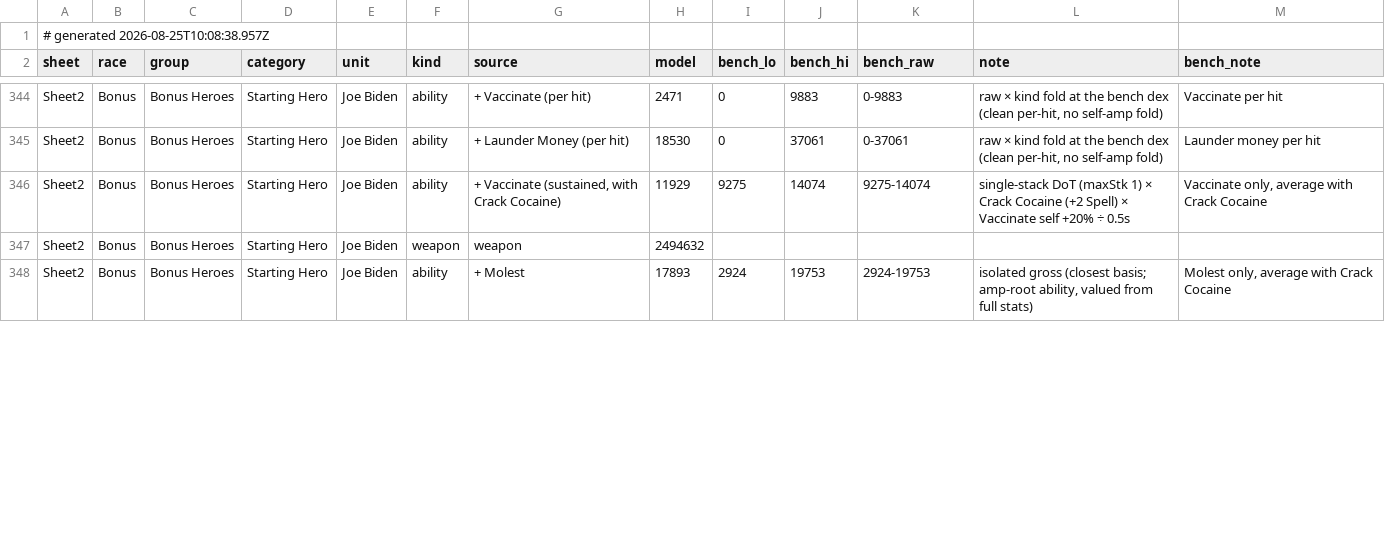
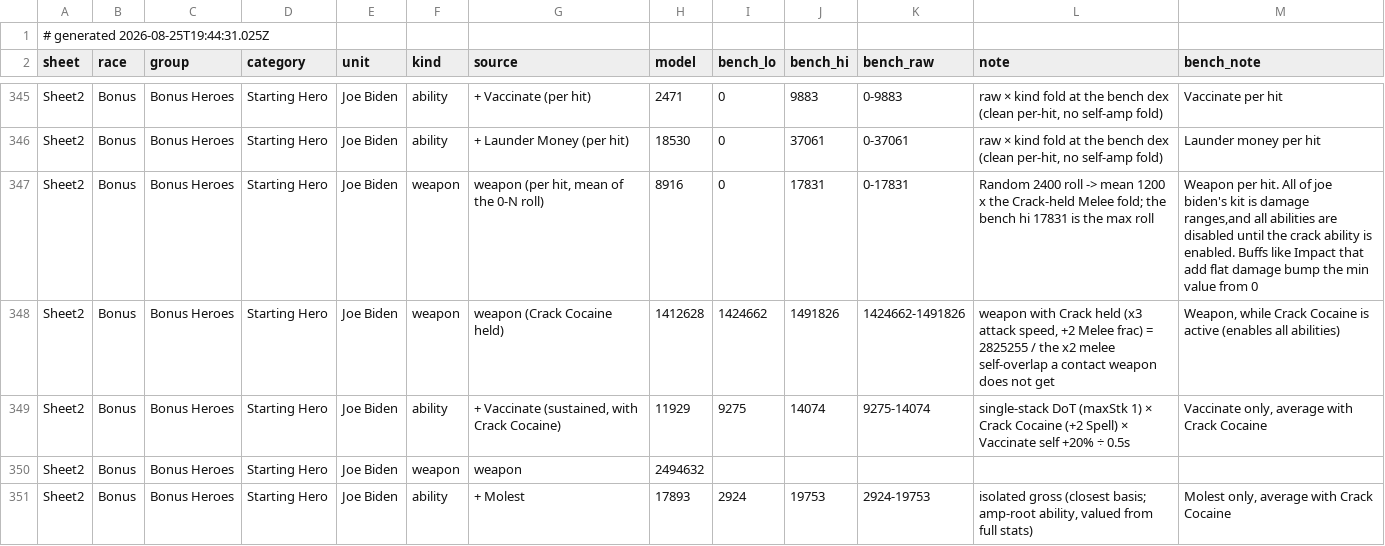
Before and after one commit to thedrusus/sfe5, a TSV file: site/data/bench-roster.tsv, drawn as a sheet; only a part is shown, gaps mark what is left out; the diff covers the shown part only.

```diff
--- a/site/data/bench-roster.tsv
+++ b/site/data/bench-roster.tsv
@@ -1,2 +1,2 @@
-# generated 2026-08-25T10:08:38.957Z
+# generated 2026-08-25T19:44:31.025Z
 sheet	race	group	category	unit	kind	source	model	bench_lo	bench_hi	bench_raw	note	bench_note
@@ -345,2 +346,4 @@ Sheet2	Bonus	Bonus Heroes	Starting Hero	Joe Biden	ability	+ Vaccinate (per hit)
 Sheet2	Bonus	Bonus Heroes	Starting Hero	Joe Biden	ability	+ Launder Money (per hit)	18530	0	37061	0-37061	raw × kind fold at the bench dex (clean per-hit, no self-amp fold)	Launder money per hit
+Sheet2	Bonus	Bonus Heroes	Starting Hero	Joe Biden	weapon	weapon (per hit, mean of the 0-N roll)	8916	0	17831	0-17831	Random 2400 roll -> mean 1200 x the Crack-held Melee fold; the bench hi 17831 is the max roll	Weapon per hit. All of joe biden's kit is damage ranges,and all abilities are disabled until the crack ability is enabled. Buffs like Impact that add flat damage bump the min value from 0
+Sheet2	Bonus	Bonus Heroes	Starting Hero	Joe Biden	weapon	weapon (Crack Cocaine held)	1412628	1424662	1491826	1424662-1491826	weapon with Crack held (x3 attack speed, +2 Melee frac) = 2825255 / the x2 melee self-overlap a contact weapon does not get	Weapon, while Crack Cocaine is active (enables all abilities)
 Sheet2	Bonus	Bonus Heroes	Starting Hero	Joe Biden	ability	+ Vaccinate (sustained, with Crack Cocaine)	11929	9275	14074	9275-14074	single-stack DoT (maxStk 1) × Crack Cocaine (+2 Spell) × Vaccinate self +20% ÷ 0.5s	Vaccinate only, average with Crack Cocaine
```
Also changed, not shown: 1 added row and 22 edited cells elsewhere in this file.
